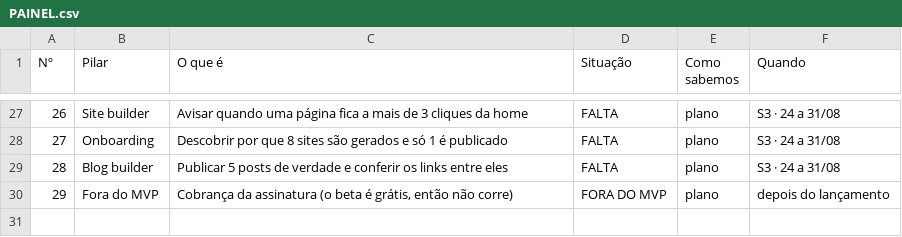
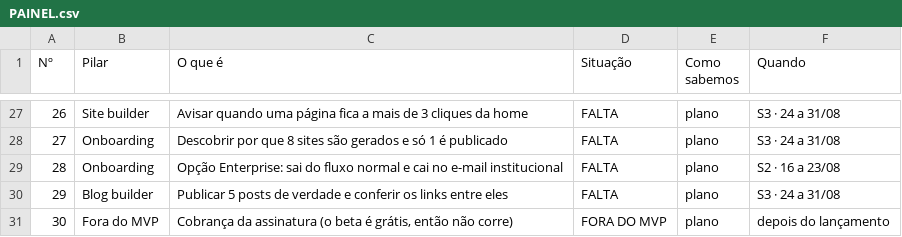
Before and after one commit to CassioBranco/HARP.IA, a CSV file: PAINEL.csv, drawn as a sheet; only a part is shown, gaps mark what is left out; addresses are those after the commit; the diff names each change by its address in the sheet, - before the commit and + after, or states it on an @@ line.

```diff
--- a/PAINEL.csv
+++ b/PAINEL.csv
+row 29: 28 | Onboarding | Opção Enterprise: sai do fluxo normal e cai no e-mail institucional | FALTA | plano | S2 · 16 a 23/08
@@ column A (Nº) renumbered from row 30 down @@
```
Also changed, not shown: 4 other files.
